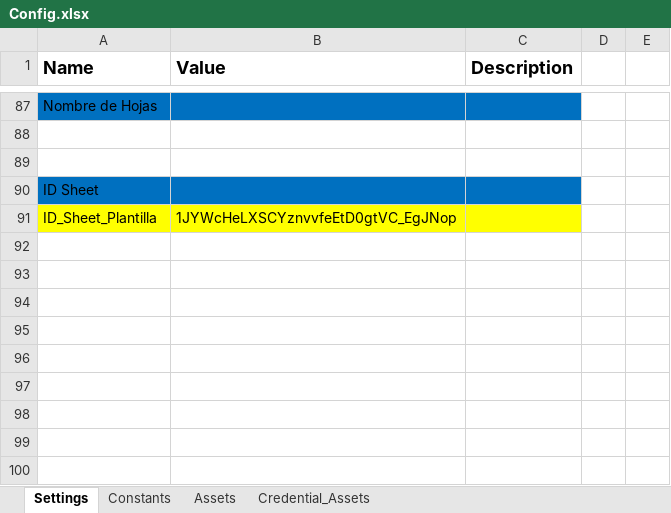
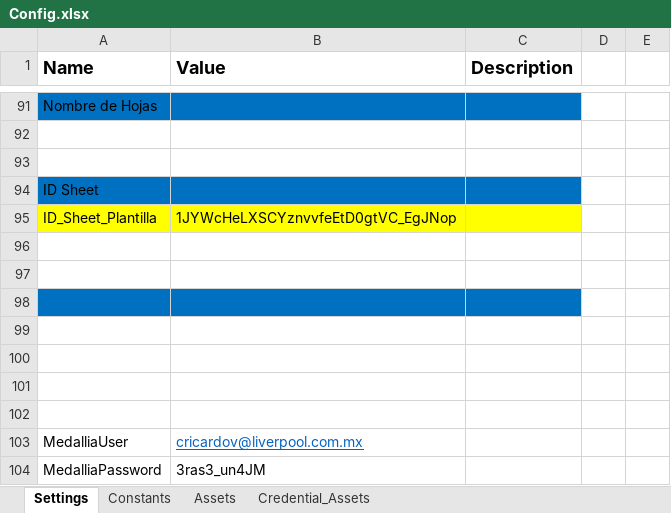
Before and after one commit to CoE-Liverpool/541_DISPOINFOMEDALIABRYAM_NF_SEG_SEG, an Excel workbook: Archivos/CONFIGURACION/Config.xlsx, sheet Settings, drawn as a sheet; only a part is shown, gaps mark what is left out; values as stored, in another font and other column widths than the file's, no borders; the diff covers the shown part only; the diff names each change by its address in the sheet, - before the commit and + after, or states it on an @@ line.

```diff
--- a/Archivos/CONFIGURACION/Config.xlsx (sheet Settings)
+++ b/Archivos/CONFIGURACION/Config.xlsx (sheet Settings)
+row 96: (empty)
+row 97: (empty)
+row 98: (empty)
+row 99: (empty)
+row 100: (empty)
+row 101: (empty)
+row 102: (empty)
+row 103: MedalliaUser | cricardov@liverpool.com.mx
+row 104: MedalliaPassword | 3ras3_un4JM
```
Also changed, not shown: 4 added rows and 10 edited cells elsewhere in this sheet, sheet Constants, 22 other files.
